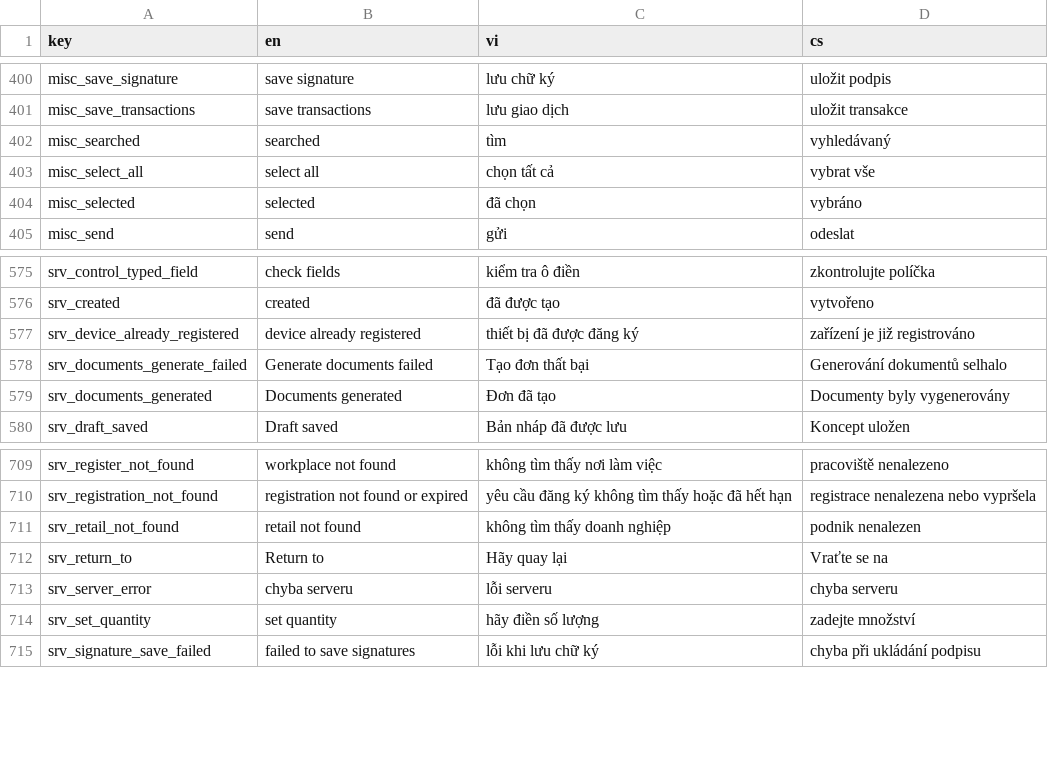
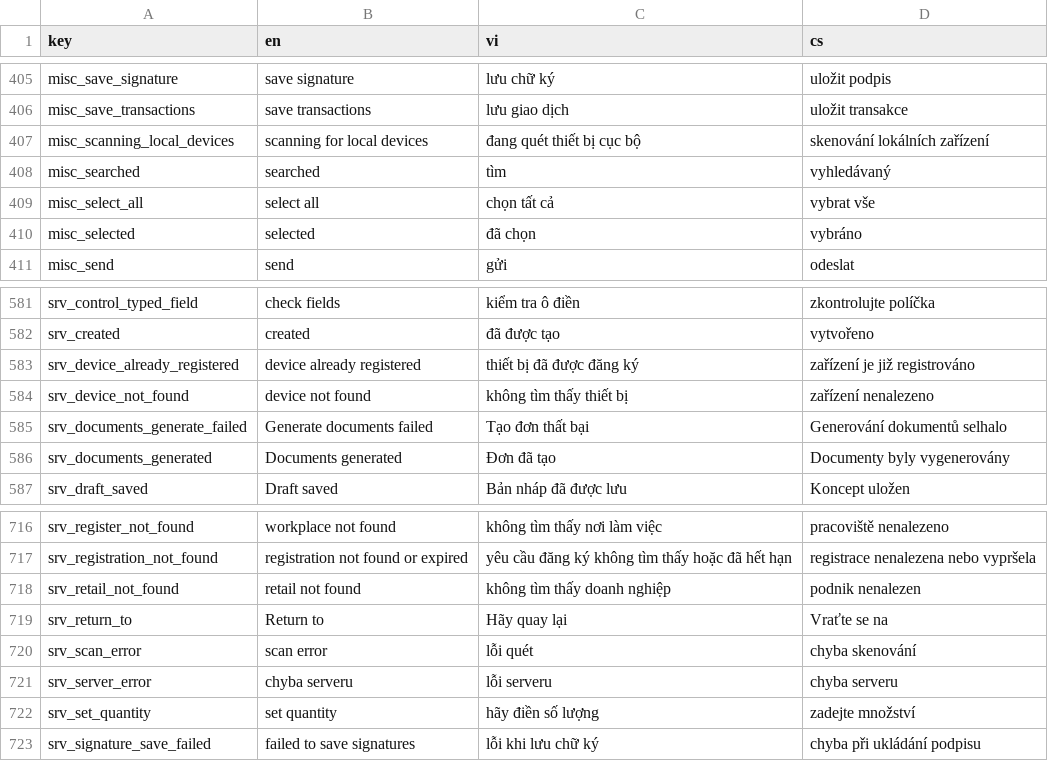
Before and after one commit to luckykiet/attendance-system, a CSV file: admin/src/locales/locales.csv, drawn as a sheet; only a part is shown, gaps mark what is left out; the diff covers the shown part only.

Commit message:
update local

```diff
--- a/admin/src/locales/locales.csv
+++ b/admin/src/locales/locales.csv
@@ -401,2 +406,3 @@ misc_save_signature	save signature	lưu chữ ký	uložit podpis
 misc_save_transactions	save transactions	lưu giao dịch	uložit transakce
+misc_scanning_local_devices	scanning for local devices	đang quét thiết bị cục bộ	skenování lokálních zařízení
 misc_searched	searched	tìm	vyhledávaný
@@ -577,2 +583,3 @@ srv_created	created	đã được tạo	vytvořeno
 srv_device_already_registered	device already registered	thiết bị đã được đăng ký	zařízení je již registrováno
+srv_device_not_found	device not found	không tìm thấy thiết bị	zařízení nenalezeno
 srv_documents_generate_failed	Generate documents failed	Tạo đơn thất bại	Generování dokumentů selhalo
@@ -712,2 +719,3 @@ srv_retail_not_found	retail not found	không tìm thấy doanh nghiệp	podnik n
 srv_return_to	Return to	Hãy quay lại	Vraťte se na
+srv_scan_error	scan error	lỗi quét	chyba skenování
 srv_server_error	chyba serveru	lỗi serveru	chyba serveru
```
Also changed, not shown: 5 added rows elsewhere in this file, mobile/locales/locales.csv, 45 other files.
